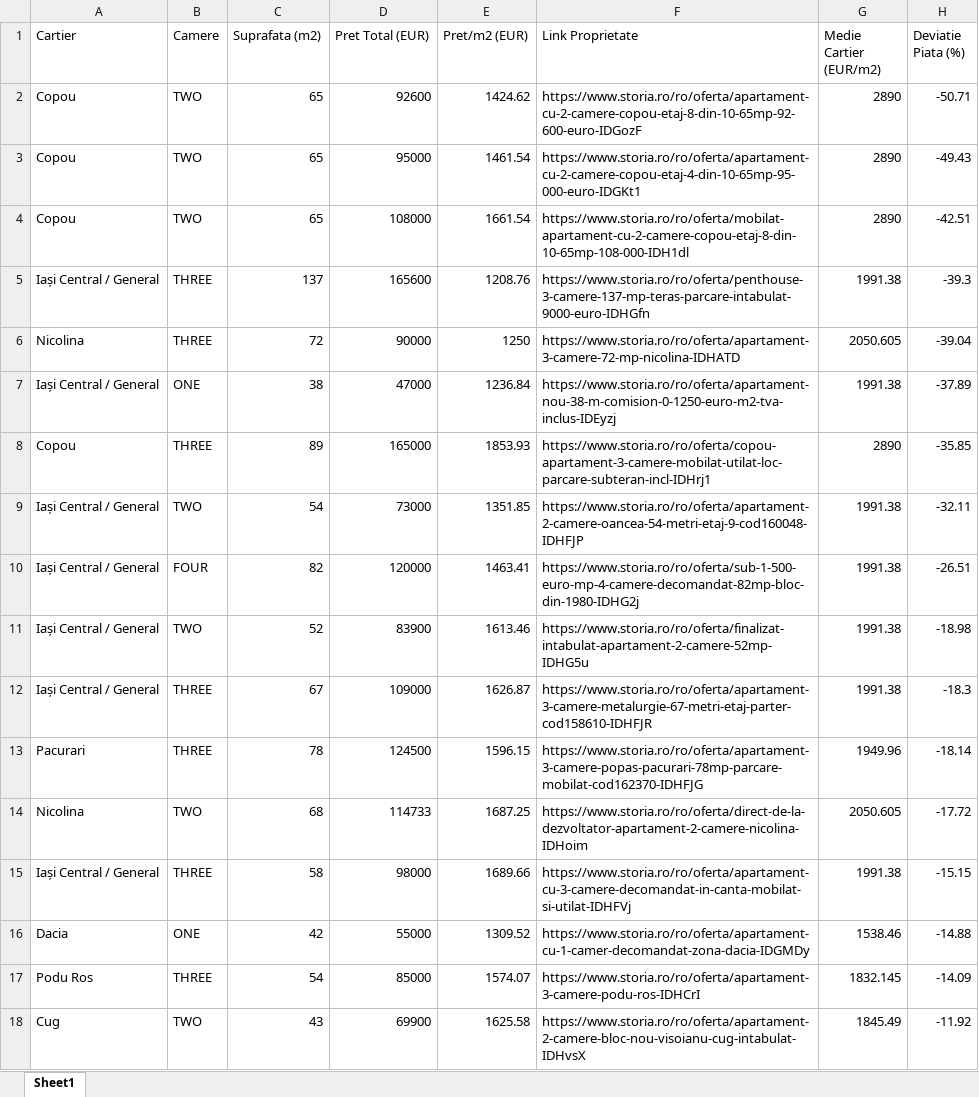
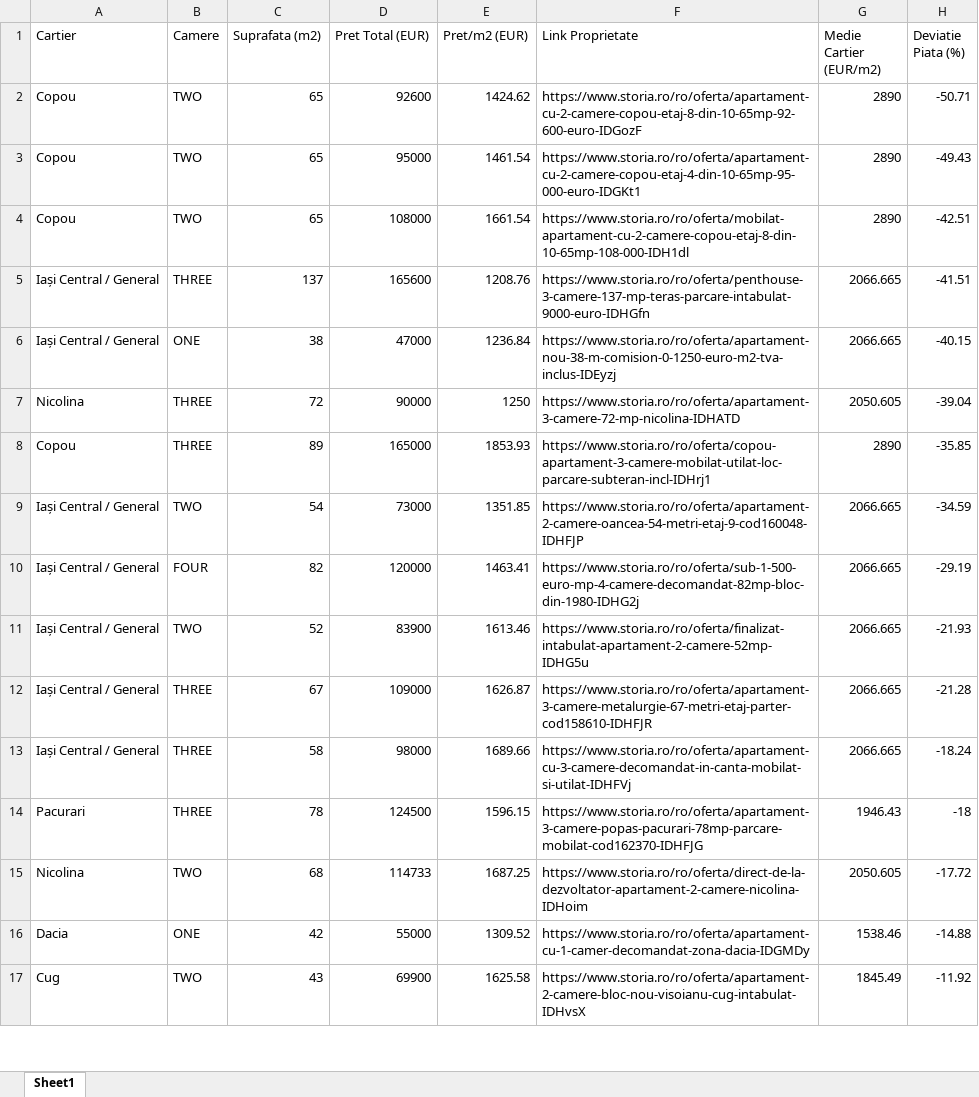
Before and after one commit to rarepp/storia_pipeline, an Excel workbook: iasi_underpriced_deals.xlsx, sheet Sheet1, drawn as a sheet; only a part is shown; values as stored, in another font and other column widths than the file's, no borders; removed rows and columns are numbered as before the commit, all else as after; the diff covers the shown part only; the diff names each change by its address in the sheet, - before the commit and + after, or states it on an @@ line.

```diff
--- a/iasi_underpriced_deals.xlsx (sheet Sheet1)
+++ b/iasi_underpriced_deals.xlsx (sheet Sheet1)
-G5 (Medie Cartier (EUR/m2)): 1991.38
+G5 (Medie Cartier (EUR/m2)): 2066.665
-H5 (Deviatie Piata (%)): -39.3
+H5 (Deviatie Piata (%)): -41.51
+row 6: Iași Central / General | ONE | 38 | 47000 | 1236.84 | https://www.storia.ro/ro/oferta/apartament-nou-38-m-comision-0-1250-euro-m2-tva-inclus-IDEyzj | 2066.665 | -40.15
-row 7: Iași Central / General | ONE | 38 | 47000 | 1236.84 | https://www.storia.ro/ro/oferta/apartament-nou-38-m-comision-0-1250-euro-m2-tva-inclus-IDEyzj | 1991.38 | -37.89
-G9:G12 (Medie Cartier (EUR/m2)): 1991.38
+G9:G12 (Medie Cartier (EUR/m2)): 2066.665
-H9 (Deviatie Piata (%)): -32.11
+H9 (Deviatie Piata (%)): -34.59
-H10 (Deviatie Piata (%)): -26.51
+H10 (Deviatie Piata (%)): -29.19
-H11 (Deviatie Piata (%)): -18.98
+H11 (Deviatie Piata (%)): -21.93
-H12 (Deviatie Piata (%)): -18.3
+H12 (Deviatie Piata (%)): -21.28
+row 13: Iași Central / General | THREE | 58 | 98000 | 1689.66 | https://www.storia.ro/ro/oferta/apartament-cu-3-camere-decomandat-in-canta-mobilat-si-utilat-IDHFVj | 2066.665 | -18.24
-G14 (Medie Cartier (EUR/m2)): 1949.96
+G14 (Medie Cartier (EUR/m2)): 1946.43
-H14 (Deviatie Piata (%)): -18.14
+H14 (Deviatie Piata (%)): -18
-row 15: Iași Central / General | THREE | 58 | 98000 | 1689.66 | https://www.storia.ro/ro/oferta/apartament-cu-3-camere-decomandat-in-canta-mobilat-si-utilat-IDHFVj | 1991.38 | -15.15
-row 17: Podu Ros | THREE | 54 | 85000 | 1574.07 | https://www.storia.ro/ro/oferta/apartament-3-camere-podu-ros-IDHCrI | 1832.145 | -14.09
```
Also changed, not shown: 9 added rows, 8 removed rows and 8 edited cells elsewhere in this sheet, iasi_market_data.xlsx, 4 other files.
